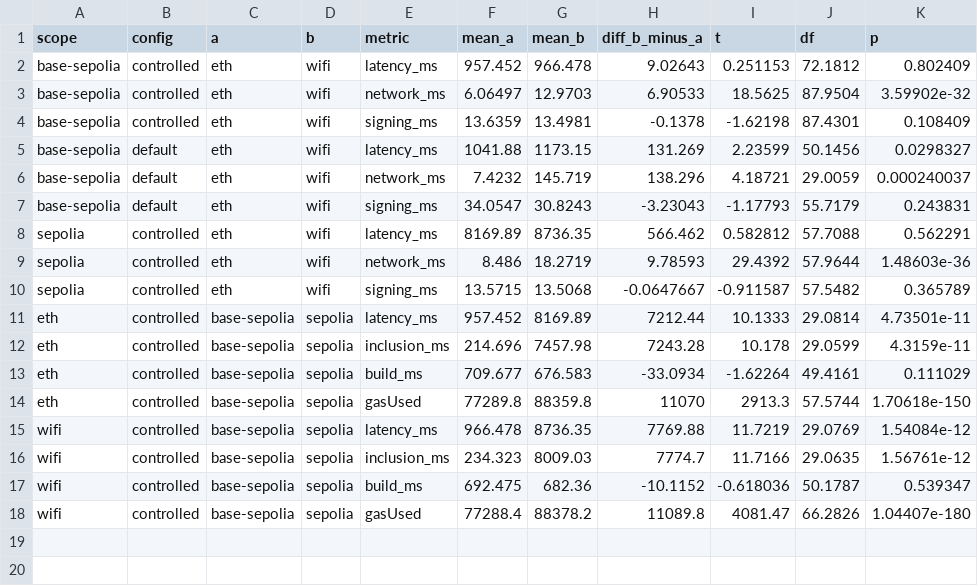
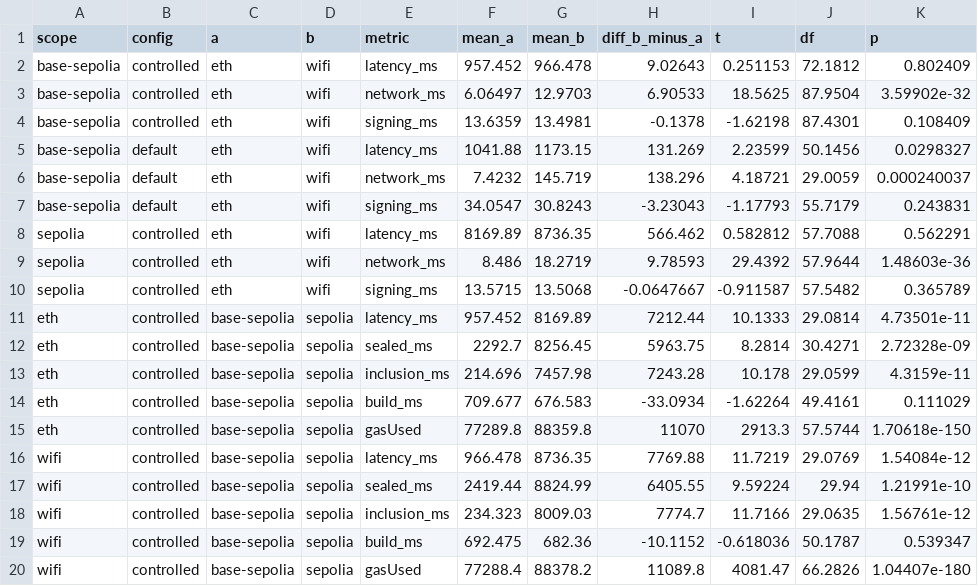
Before and after one commit to tmerkys/blockchainIOT, a CSV file: experiments/analysis/tests.csv, drawn as a sheet; the diff names each change by its address in the sheet, - before the commit and + after, or states it on an @@ line.

```diff
--- a/experiments/analysis/tests.csv
+++ b/experiments/analysis/tests.csv
+row 12: eth | controlled | base-sepolia | sepolia | sealed_ms | 2292.7 | 8256.45 | 5963.75 | 8.2814 | 30.4271 | 2.72328e-09
+row 17: wifi | controlled | base-sepolia | sepolia | sealed_ms | 2419.44 | 8824.99 | 6405.55 | 9.59224 | 29.94 | 1.21991e-10
```
Also changed, not shown: experiments/analysis/summary.csv, 10 other files.
